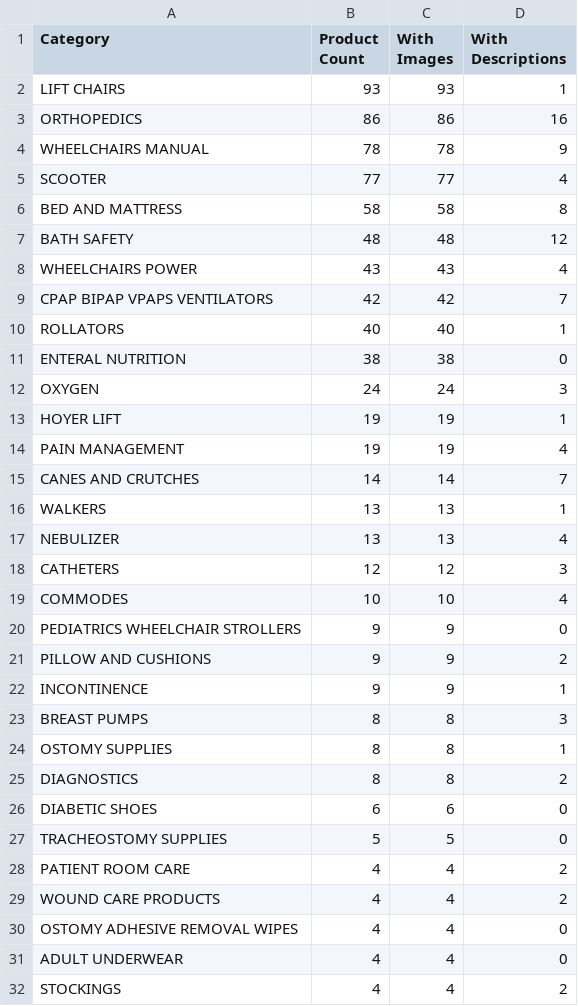
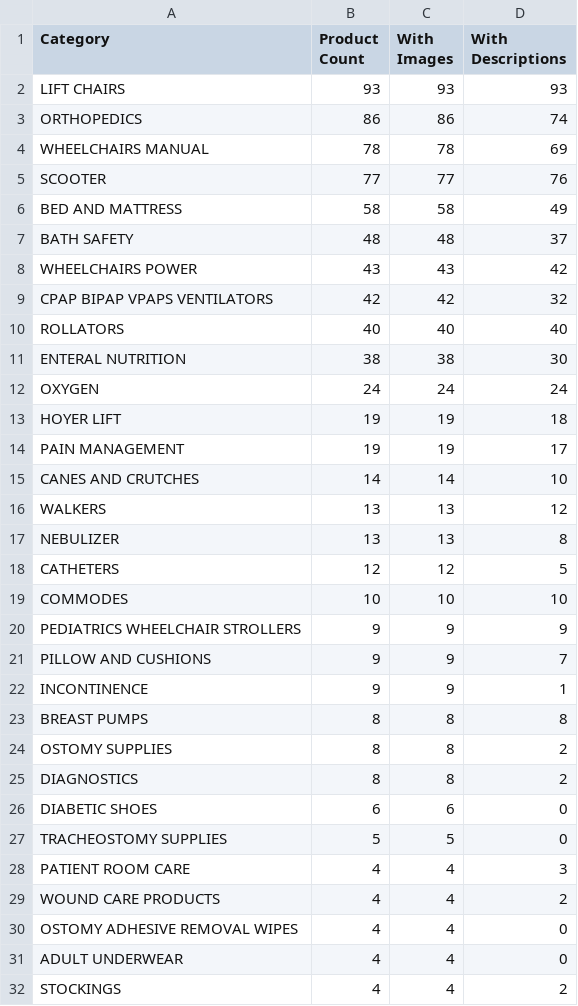
Before and after one commit to gitaud/production-catalog, a CSV file: advanced_dme_products_complete/reports/categories_report.csv, drawn as a sheet; only a part is shown; the diff covers the shown part only.

Commit message:
products updated, 796/1051 descriptions found

```diff
--- a/advanced_dme_products_complete/reports/categories_report.csv
+++ b/advanced_dme_products_complete/reports/categories_report.csv
@@ -1,25 +1,25 @@
 Category,Product Count,With Images,With Descriptions
-"LIFT CHAIRS",93,93,1
-"ORTHOPEDICS",86,86,16
-"WHEELCHAIRS MANUAL",78,78,9
-"SCOOTER",77,77,4
-"BED AND MATTRESS",58,58,8
-"BATH SAFETY",48,48,12
-"WHEELCHAIRS POWER",43,43,4
-"CPAP BIPAP VPAPS VENTILATORS",42,42,7
-"ROLLATORS",40,40,1
-"ENTERAL NUTRITION",38,38,0
-"OXYGEN",24,24,3
-"HOYER LIFT",19,19,1
-"PAIN MANAGEMENT",19,19,4
-"CANES AND CRUTCHES",14,14,7
-"WALKERS",13,13,1
-"NEBULIZER",13,13,4
-"CATHETERS",12,12,3
-"COMMODES",10,10,4
-"PEDIATRICS WHEELCHAIR STROLLERS",9,9,0
-"PILLOW AND CUSHIONS",9,9,2
+"LIFT CHAIRS",93,93,93
+"ORTHOPEDICS",86,86,74
+"WHEELCHAIRS MANUAL",78,78,69
+"SCOOTER",77,77,76
+"BED AND MATTRESS",58,58,49
+"BATH SAFETY",48,48,37
+"WHEELCHAIRS POWER",43,43,42
+"CPAP BIPAP VPAPS VENTILATORS",42,42,32
+"ROLLATORS",40,40,40
+"ENTERAL NUTRITION",38,38,30
+"OXYGEN",24,24,24
+"HOYER LIFT",19,19,18
+"PAIN MANAGEMENT",19,19,17
+"CANES AND CRUTCHES",14,14,10
+"WALKERS",13,13,12
+"NEBULIZER",13,13,8
+"CATHETERS",12,12,5
+"COMMODES",10,10,10
+"PEDIATRICS WHEELCHAIR STROLLERS",9,9,9
+"PILLOW AND CUSHIONS",9,9,7
 "INCONTINENCE",9,9,1
-"BREAST PUMPS",8,8,3
-"OSTOMY SUPPLIES",8,8,1
+"BREAST PUMPS",8,8,8
+"OSTOMY SUPPLIES",8,8,2
 "DIAGNOSTICS",8,8,2
@@ -27,3 +27,3 @@ Category,Product Count,With Images,With Descriptions
 "TRACHEOSTOMY SUPPLIES",5,5,0
-"PATIENT ROOM CARE",4,4,2
+"PATIENT ROOM CARE",4,4,3
 "WOUND CARE PRODUCTS",4,4,2
```
Also changed, not shown: 24 edited cells elsewhere in this file, 6 other files.
